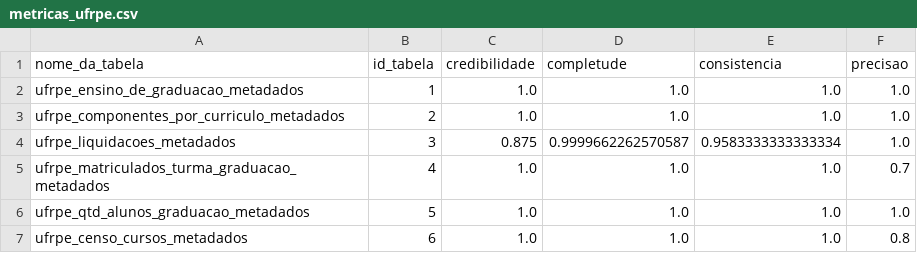
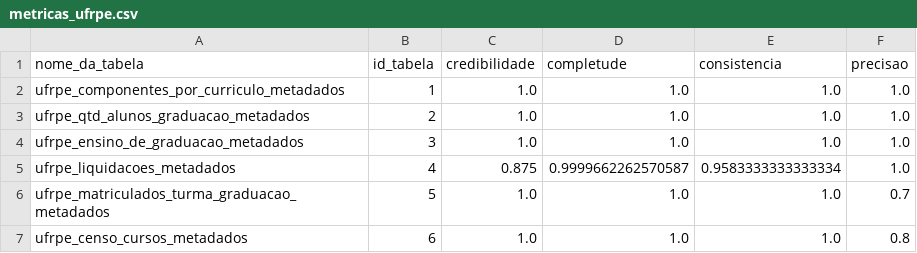
Before and after one commit to JuanMenezes/meta-qd, a CSV file: data/analysis/metricas_ufrpe.csv, drawn as a sheet.

```diff
--- a/data/analysis/metricas_ufrpe.csv
+++ b/data/analysis/metricas_ufrpe.csv
@@ -1,7 +1,7 @@
 nome_da_tabela,id_tabela,credibilidade,completude,consistencia,precisao
-ufrpe_ensino_de_graduacao_metadados,1, 1.0,1.0,1.0,1.0
-ufrpe_componentes_por_curriculo_metadados,2, 1.0,1.0,1.0,1.0
-ufrpe_liquidacoes_metadados,3,0.875,0.9999662262570587,0.9583333333333334,1.0
-ufrpe_matriculados_turma_graduacao_metadados,4, 1.0,1.0,1.0,0.7
-ufrpe_qtd_alunos_graduacao_metadados,5,1.0,1.0,1.0,1.0
+ufrpe_componentes_por_curriculo_metadados,1, 1.0,1.0,1.0,1.0
+ufrpe_qtd_alunos_graduacao_metadados,2,1.0,1.0,1.0,1.0
+ufrpe_ensino_de_graduacao_metadados,3, 1.0,1.0,1.0,1.0
+ufrpe_liquidacoes_metadados,4,0.875,0.9999662262570587,0.9583333333333334,1.0
+ufrpe_matriculados_turma_graduacao_metadados,5, 1.0,1.0,1.0,0.7
 ufrpe_censo_cursos_metadados,6,1.0,1.0,1.0,0.8
```
Also changed, not shown: data/analysis/metricas_ufrn.csv, 1 other file.
